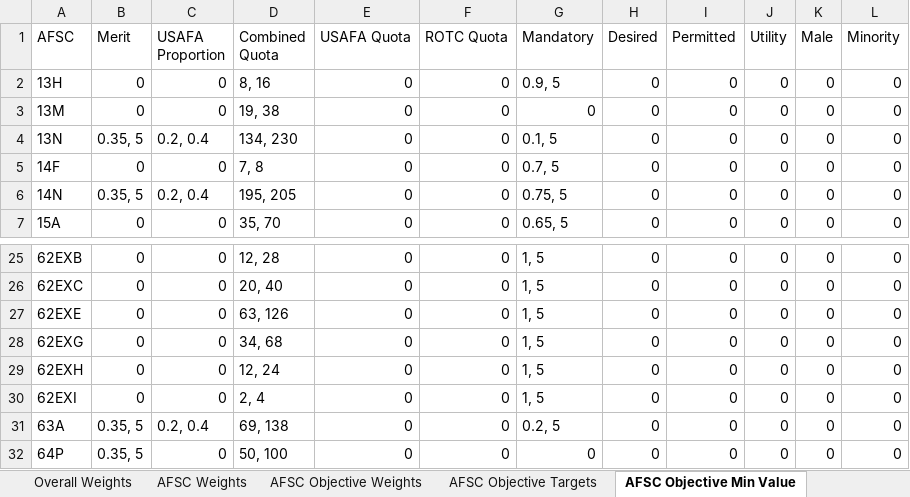
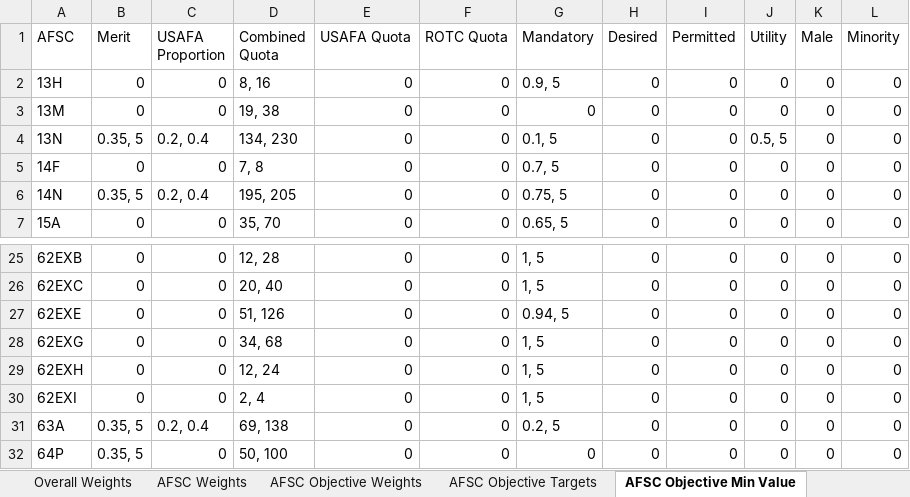
Before and after one commit to dglaird/afccp, an Excel workbook: afccp/resources/shared/real/Value_Parameters_Defaults_2023_Backup.xlsx, sheet AFSC Objective Min Value, drawn as a sheet; only a part is shown, gaps mark what is left out; values as stored, in another font and other column widths than the file's, no cell formats; the diff names each change by its address in the sheet, - before the commit and + after, or states it on an @@ line.

```diff
--- a/afccp/resources/shared/real/Value_Parameters_Defaults_2023_Backup.xlsx (sheet AFSC Objective Min Value)
+++ b/afccp/resources/shared/real/Value_Parameters_Defaults_2023_Backup.xlsx (sheet AFSC Objective Min Value)
-J4 (Utility): 0
+J4 (Utility): 0.5, 5
-D27 (Combined Quota): 63, 126
+D27 (Combined Quota): 51, 126
-G27 (Mandatory): 1, 5
+G27 (Mandatory): 0.94, 5
```
Also changed, not shown: sheet AFSC Objective Weights, sheet Value Functions, sheet AFSC Objective Targets, sheet AFSC Weights, sheet Overall Weights, sheet Constraint Type, cell formats, afccp/resources/shared/real/Value_Parameters_Defaults_2023.xlsx, 17 other files.
